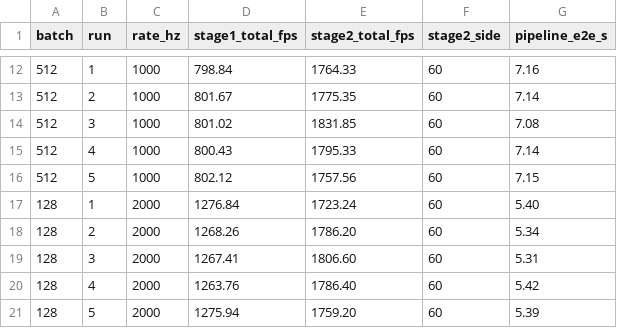
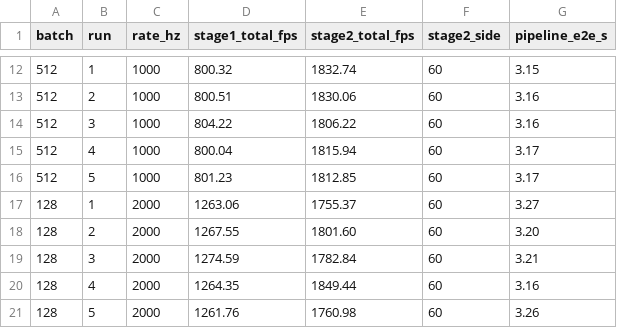
Before and after one commit to anlsys/drava, a CSV file: experiments/figures/pvapy_drava_comparison/drava_two_stage_summary.csv, drawn as a sheet; only a part is shown, gaps mark what is left out; the diff covers the shown part only.

Commit message:
Two-stage: Drava data with fair first-frame e2e timing (~3.2s, was ~7.1s)

```diff
--- a/experiments/figures/pvapy_drava_comparison/drava_two_stage_summary.csv
+++ b/experiments/figures/pvapy_drava_comparison/drava_two_stage_summary.csv
@@ -12,10 +12,10 @@ batch,run,rate_hz,stage1_total_fps,stage2_total_fps,stage2_side,pipeline_e2e_s
-512,1,1000,798.84,1764.33,60,7.16
-512,2,1000,801.67,1775.35,60,7.14
-512,3,1000,801.02,1831.85,60,7.08
-512,4,1000,800.43,1795.33,60,7.14
-512,5,1000,802.12,1757.56,60,7.15
-128,1,2000,1276.84,1723.24,60,5.40
-128,2,2000,1268.26,1786.20,60,5.34
-128,3,2000,1267.41,1806.60,60,5.31
-128,4,2000,1263.76,1786.40,60,5.42
-128,5,2000,1275.94,1759.20,60,5.39
+512,1,1000,800.32,1832.74,60,3.15
+512,2,1000,800.51,1830.06,60,3.16
+512,3,1000,804.22,1806.22,60,3.16
+512,4,1000,800.04,1815.94,60,3.17
+512,5,1000,801.23,1812.85,60,3.17
+128,1,2000,1263.06,1755.37,60,3.27
+128,2,2000,1267.55,1801.60,60,3.20
+128,3,2000,1274.59,1782.84,60,3.21
+128,4,2000,1264.35,1849.44,60,3.16
+128,5,2000,1261.76,1760.98,60,3.26
```
Also changed, not shown: 60 edited cells elsewhere in this file.
